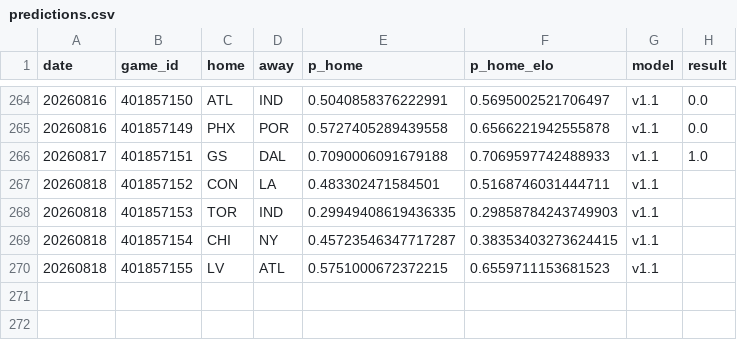
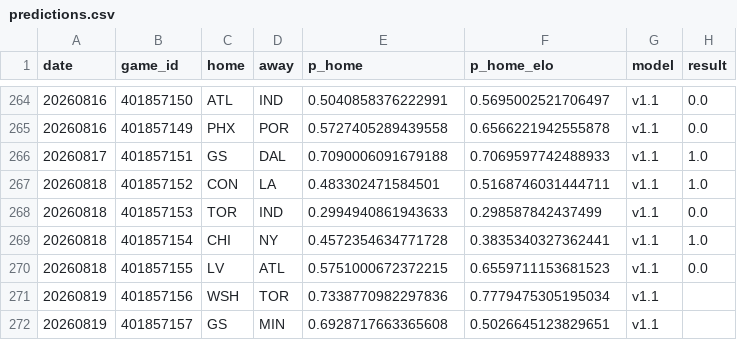
Before and after one commit to azcal/mbm-wnba, a CSV file: logs/predictions.csv, drawn as a sheet; only a part is shown, gaps mark what is left out.

```diff
--- a/logs/predictions.csv
+++ b/logs/predictions.csv
@@ -266,5 +266,7 @@ date,game_id,home,away,p_home,p_home_elo,model,result
 20260817,401857151,GS,DAL,0.7090006091679188,0.7069597742488933,v1.1,1.0
-20260818,401857152,CON,LA,0.483302471584501,0.5168746031444711,v1.1,
-20260818,401857153,TOR,IND,0.29949408619436335,0.29858784243749903,v1.1,
-20260818,401857154,CHI,NY,0.45723546347717287,0.38353403273624415,v1.1,
-20260818,401857155,LV,ATL,0.5751000672372215,0.6559711153681523,v1.1,
+20260818,401857152,CON,LA,0.483302471584501,0.5168746031444711,v1.1,1.0
+20260818,401857153,TOR,IND,0.2994940861943633,0.298587842437499,v1.1,0.0
+20260818,401857154,CHI,NY,0.4572354634771728,0.3835340327362441,v1.1,1.0
+20260818,401857155,LV,ATL,0.5751000672372215,0.6559711153681523,v1.1,0.0
+20260819,401857156,WSH,TOR,0.7338770982297836,0.7779475305195034,v1.1,
+20260819,401857157,GS,MIN,0.6928717663365608,0.5026645123829651,v1.1,
```
Also changed, not shown: logs/graded.csv, logs/injuries.csv, 2 other files.
